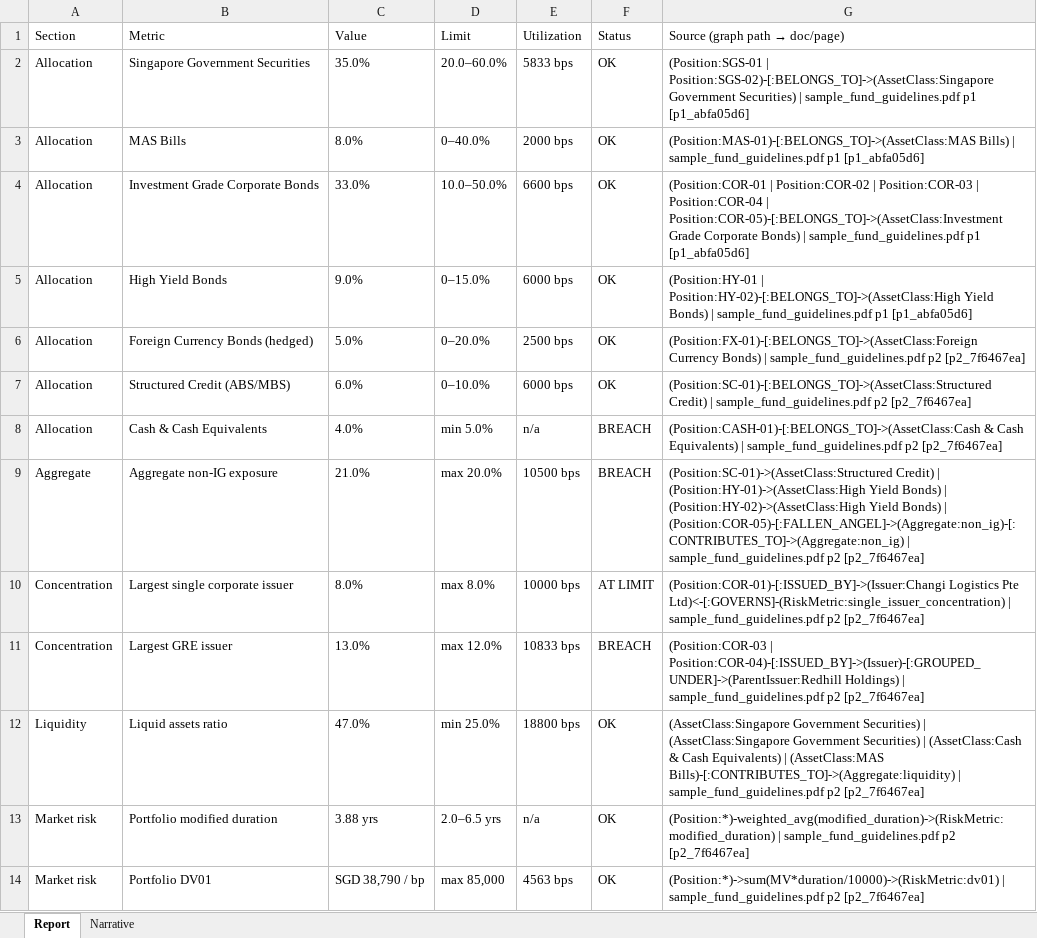
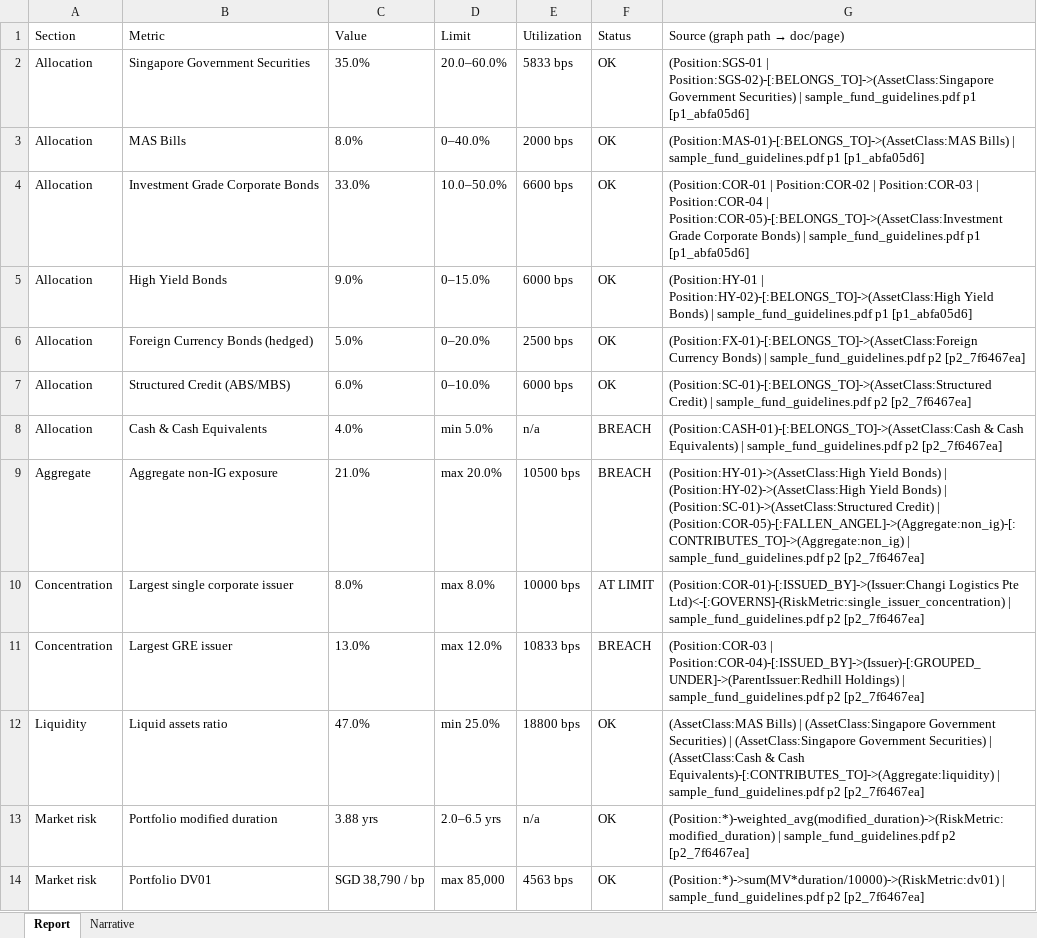
Before and after one commit to perdanacarrer/interopera, an Excel workbook: reports/firm_B_report.xlsx, sheet Report, drawn as a sheet; values as stored, in another font and other column widths than the file's, no borders; the diff names each change by its address in the sheet, - before the commit and + after, or states it on an @@ line.

```diff
--- a/reports/firm_B_report.xlsx (sheet Report)
+++ b/reports/firm_B_report.xlsx (sheet Report)
-G9 (Source (graph path → doc/page)): (Position:SC-01)->(AssetClass:Structured Credit) | (Position:HY-01)->(AssetClass:High Yield Bonds) | (Position:HY-02)->(AssetClass:High Yield Bonds) | (Position:COR-05)-[:FALLEN_ANGEL]->(Aggregate:non_ig)-[:CONTRIBUTES_TO]->(Aggregate:non_ig)…
+G9 (Source (graph path → doc/page)): (Position:HY-01)->(AssetClass:High Yield Bonds) | (Position:HY-02)->(AssetClass:High Yield Bonds) | (Position:SC-01)->(AssetClass:Structured Credit) | (Position:COR-05)-[:FALLEN_ANGEL]->(Aggregate:non_ig)-[:CONTRIBUTES_TO]->(Aggregate:non_ig)…
-G12 (Source (graph path → doc/page)): (AssetClass:Singapore Government Securities) | (AssetClass:Singapore Government Securities) | (AssetClass:Cash & Cash Equivalents) | (AssetClass:MAS Bills)-[:CONTRIBUTES_TO]->(Aggregate:liquidity) | sample_fund_guidelines.pdf…
+G12 (Source (graph path → doc/page)): (AssetClass:MAS Bills) | (AssetClass:Singapore Government Securities) | (AssetClass:Singapore Government Securities) | (AssetClass:Cash & Cash Equivalents)-[:CONTRIBUTES_TO]->(Aggregate:liquidity) | sample_fund_guidelines.pdf…
```
Also changed, not shown: sheet Narrative, reports/firm_A_report.xlsx, 3 other files.
